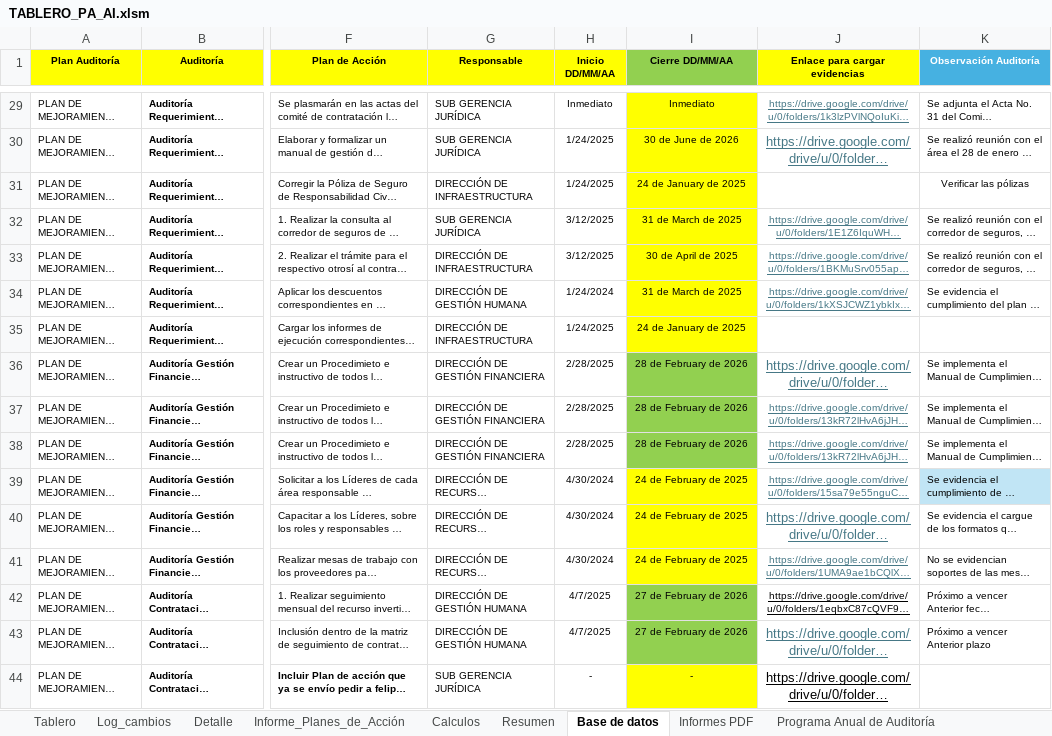
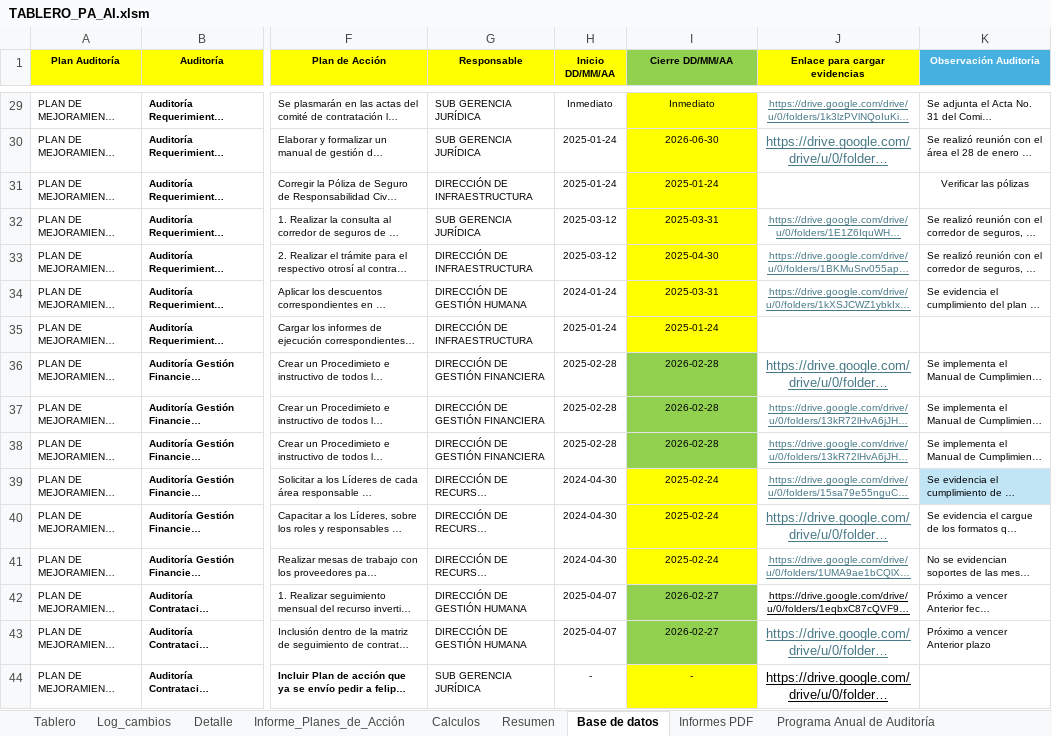
Before and after one commit to diego12vas-cmd/tableros-control, an Excel workbook: TABLERO_PA_AI.xlsm, sheet Base de datos, drawn as a sheet; only a part is shown, gaps mark what is left out; long unchanged cells end in …; values as stored, in another font and other column widths than the file's, no borders; the diff covers the shown part only; the diff names each change by its address in the sheet, - before the commit and + after, or states it on an @@ line.

```diff
--- a/TABLERO_PA_AI.xlsm (sheet Base de datos)
+++ b/TABLERO_PA_AI.xlsm (sheet Base de datos)
-H30:H31 (Inicio DD/MM/AA): 1/24/2025
+H30:H31 (Inicio DD/MM/AA): 2025-01-24
-I30 (Cierre DD/MM/AA): 30 de June de 2026
+I30 (Cierre DD/MM/AA): 2026-06-30
-I31 (Cierre DD/MM/AA): 24 de January de 2025
+I31 (Cierre DD/MM/AA): 2025-01-24
-H32:H33 (Inicio DD/MM/AA): 3/12/2025
+H32:H33 (Inicio DD/MM/AA): 2025-03-12
-I32 (Cierre DD/MM/AA): 31 de March de 2025
+I32 (Cierre DD/MM/AA): 2025-03-31
-I33 (Cierre DD/MM/AA): 30 de April de 2025
+I33 (Cierre DD/MM/AA): 2025-04-30
-H34 (Inicio DD/MM/AA): 1/24/2024
+H34 (Inicio DD/MM/AA): 2024-01-24
-I34 (Cierre DD/MM/AA): 31 de March de 2025
+I34 (Cierre DD/MM/AA): 2025-03-31
-H35 (Inicio DD/MM/AA): 1/24/2025
+H35 (Inicio DD/MM/AA): 2025-01-24
-I35 (Cierre DD/MM/AA): 24 de January de 2025
+I35 (Cierre DD/MM/AA): 2025-01-24
-H36:H38 (Inicio DD/MM/AA): 2/28/2025
+H36:H38 (Inicio DD/MM/AA): 2025-02-28
-I36:I38 (Cierre DD/MM/AA): 28 de February de 2026
+I36:I38 (Cierre DD/MM/AA): 2026-02-28
-H39:H41 (Inicio DD/MM/AA): 4/30/2024
+H39:H41 (Inicio DD/MM/AA): 2024-04-30
-I39:I41 (Cierre DD/MM/AA): 24 de February de 2025
+I39:I41 (Cierre DD/MM/AA): 2025-02-24
-H42:H43 (Inicio DD/MM/AA): 4/7/2025
+H42:H43 (Inicio DD/MM/AA): 2025-04-07
-I42:I43 (Cierre DD/MM/AA): 27 de February de 2026
+I42:I43 (Cierre DD/MM/AA): 2026-02-27
```
Also changed, not shown: 291 edited cells elsewhere in this sheet.
